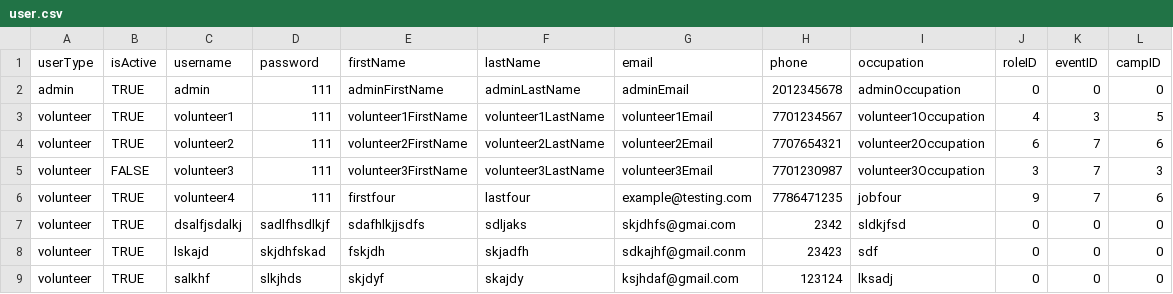
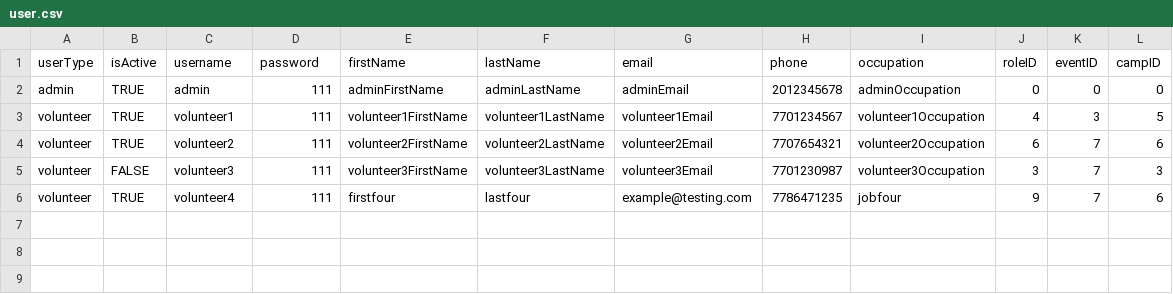
Before and after one commit to bennylao/ucl-humanitarian-management-system-CLI, a CSV file: humanitarian_management_system/data/user.csv, drawn as a sheet.

```diff
--- a/humanitarian_management_system/data/user.csv
+++ b/humanitarian_management_system/data/user.csv
@@ -6,4 +6 @@ volunteer,FALSE,volunteer3,111,volunteer3FirstName,volunteer3LastName,volunteer3
 volunteer,TRUE,volunteer4,111,firstfour,lastfour,example@testing.com,7786471235,jobfour,9,7,6
-volunteer,TRUE,dsalfjsdalkj,sadlfhsdlkjf,sdafhlkjjsdfs,sdljaks,skjdhfs@gmai.com,2342,sldkjfsd,0,0,0
-volunteer,TRUE,lskajd,skjdhfskad,fskjdh,skjadfh,sdkajhf@gmail.conm,23423,sdf,0,0,0
-volunteer,TRUE,salkhf,slkjhds,skjdyf,skajdy,ksjhdaf@gmail.com,123124,lksadj,0,0,0
```
Also changed, not shown: 6 other files.
